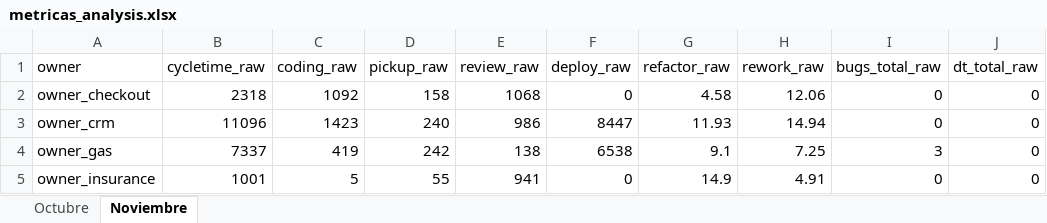
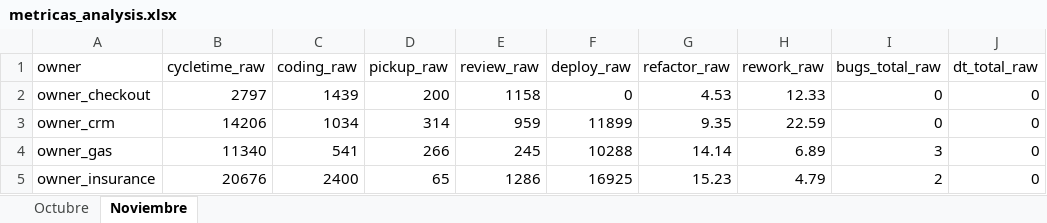
Before and after one commit to AFG-MOBILE/EM-projects, an Excel workbook: metrics/metricas_analysis.xlsx, sheet Noviembre, drawn as a sheet; only a part is shown; values as stored, in another font and other column widths than the file's, no borders; the diff covers the shown part only; the diff names each change by its address in the sheet, - before the commit and + after, or states it on an @@ line.

```diff
--- a/metrics/metricas_analysis.xlsx (sheet Noviembre)
+++ b/metrics/metricas_analysis.xlsx (sheet Noviembre)
-B2 (cycletime_raw): 2318
+B2 (cycletime_raw): 2797
-C2 (coding_raw): 1092
+C2 (coding_raw): 1439
-D2 (pickup_raw): 158
+D2 (pickup_raw): 200
-E2 (review_raw): 1068
+E2 (review_raw): 1158
-G2 (refactor_raw): 4.58
+G2 (refactor_raw): 4.53
-H2 (rework_raw): 12.06
+H2 (rework_raw): 12.33
-B3 (cycletime_raw): 11096
+B3 (cycletime_raw): 14206
-C3 (coding_raw): 1423
+C3 (coding_raw): 1034
-D3 (pickup_raw): 240
+D3 (pickup_raw): 314
-E3 (review_raw): 986
+E3 (review_raw): 959
-F3 (deploy_raw): 8447
+F3 (deploy_raw): 11899
-G3 (refactor_raw): 11.93
+G3 (refactor_raw): 9.35
-H3 (rework_raw): 14.94
+H3 (rework_raw): 22.59
-B4 (cycletime_raw): 7337
+B4 (cycletime_raw): 11340
-C4 (coding_raw): 419
+C4 (coding_raw): 541
-D4 (pickup_raw): 242
+D4 (pickup_raw): 266
-E4 (review_raw): 138
+E4 (review_raw): 245
-F4 (deploy_raw): 6538
+F4 (deploy_raw): 10288
-G4 (refactor_raw): 9.1
+G4 (refactor_raw): 14.14
-H4 (rework_raw): 7.25
+H4 (rework_raw): 6.89
-B5 (cycletime_raw): 1001
+B5 (cycletime_raw): 20676
-C5 (coding_raw): 5
+C5 (coding_raw): 2400
-D5 (pickup_raw): 55
+D5 (pickup_raw): 65
-E5 (review_raw): 941
+E5 (review_raw): 1286
-F5 (deploy_raw): 0
+F5 (deploy_raw): 16925
-G5 (refactor_raw): 14.9
+G5 (refactor_raw): 15.23
-H5 (rework_raw): 4.91
+H5 (rework_raw): 4.79
-I5 (bugs_total_raw): 0
+I5 (bugs_total_raw): 2
```
Also changed, not shown: 73 edited cells elsewhere in this sheet, sheet Octubre, metrics/metricas.xlsx, 12 other files.
